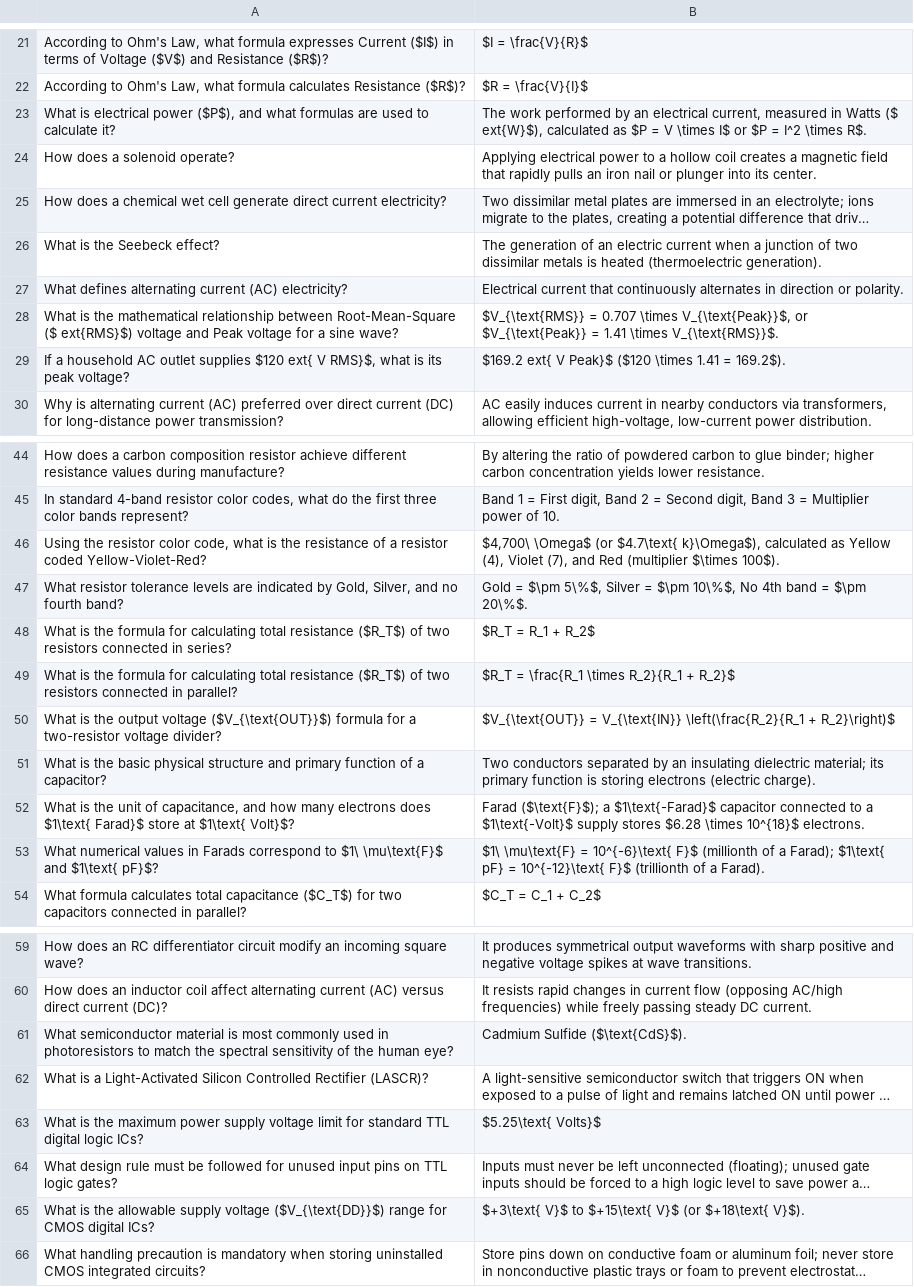
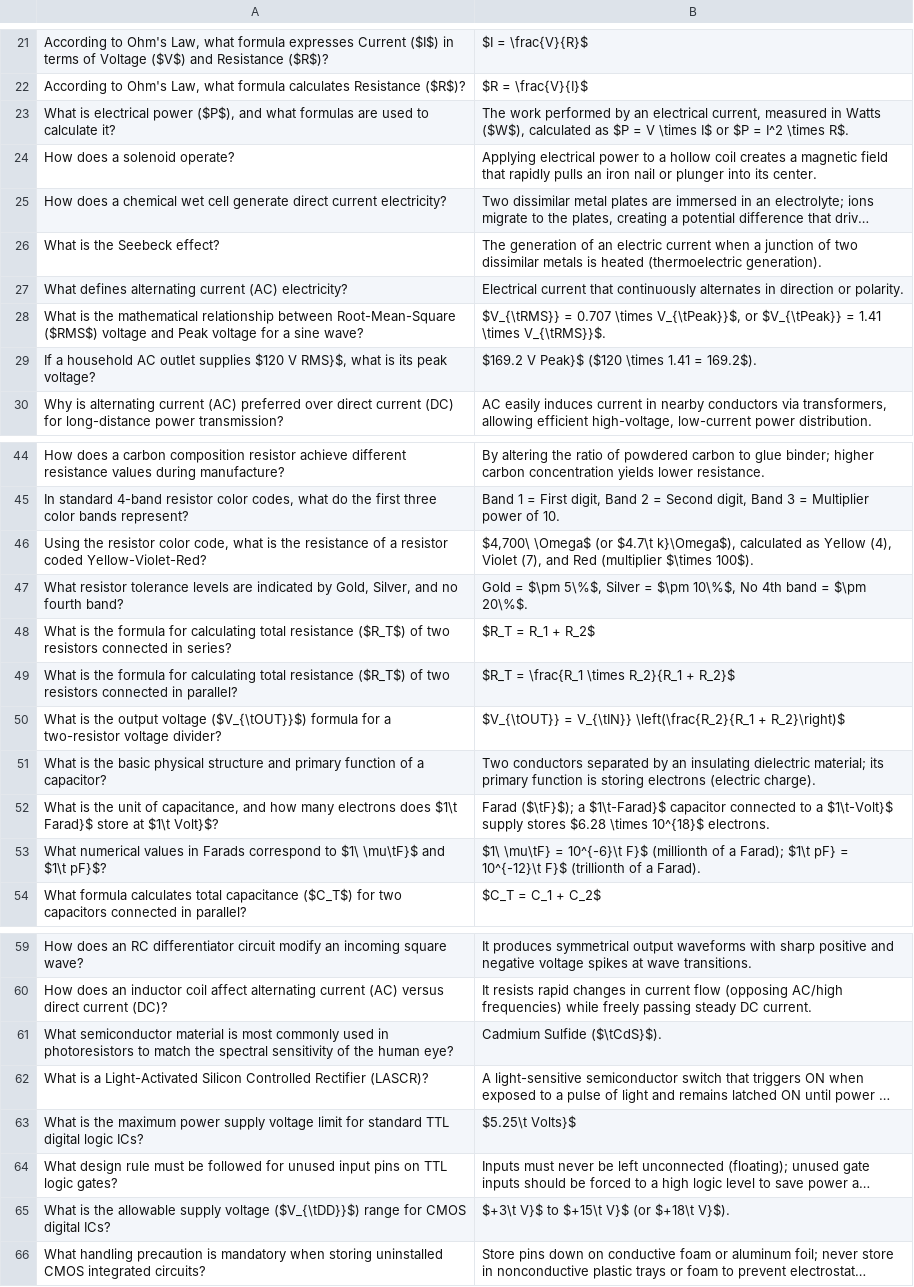
Before and after one commit to sevehub/FlashcardDecks-Hub, a CSV file: decks/extra/electronics.csv, drawn as a sheet; only a part is shown, gaps mark what is left out; long unchanged cells end in …; the diff covers the shown part only; the diff names each change by its address in the sheet, - before the commit and + after, or states it on an @@ line.

Commit message:
fix el-tex mismatch

```diff
--- a/decks/extra/electronics.csv
+++ b/decks/extra/electronics.csv
-B23: …in Watts ($ ext{W}$), calculated as…
+B23: …in Watts ($W$), calculated as…
-A28: …between Root-Mean-Square ($ ext{RMS}$) voltage and…
+A28: …between Root-Mean-Square ($RMS$) voltage and…
-B28: $V_{\text{RMS}} = 0.707 \times V_{\text{Peak}}$, or $V_{\text{Peak}} = 1.41 \times V_{\text{RMS}}$.
+B28: $V_{\tRMS}} = 0.707 \times V_{\tPeak}}$, or $V_{\tPeak}} = 1.41 \times V_{\tRMS}}$.
-A29: …supplies $120 ext{ V RMS}$,…
+A29: …supplies $120 V RMS}$,…
-B29: $169.2 ext{ V Peak}$…
+B29: $169.2 V Peak}$…
-B46: …\Omega$ (or $4.7\text{ k}\Omega$), calculated…
+B46: …\Omega$ (or $4.7\t k}\Omega$), calculated…
-A50: …output voltage ($V_{\text{OUT}}$) formula for…
+A50: …output voltage ($V_{\tOUT}}$) formula for…
-B50: $V_{\text{OUT}} = V_{\text{IN}} \left(\frac{R_2}{R_1 +…
+B50: $V_{\tOUT}} = V_{\tIN}} \left(\frac{R_2}{R_1 +…
-A52: …electrons does $1\text{ Farad}$ store at $1\text{ Volt}$?
+A52: …electrons does $1\t Farad}$ store at $1\t Volt}$?
-B52: Farad ($\text{F}$); a $1\text{-Farad}$ capacitor connected to a $1\text{-Volt}$ supply stores…
+B52: Farad ($\tF}$); a $1\t-Farad}$ capacitor connected to a $1\t-Volt}$ supply stores…
-A53: …to $1\ \mu\text{F}$ and $1\text{ pF}$?
+A53: …to $1\ \mu\tF}$ and $1\t pF}$?
-B53: $1\ \mu\text{F} = 10^{-6}\text{ F}$ (millionth of a Farad); $1\text{ pF} = 10^{-12}\text{ F}$ (trillionth…
+B53: $1\ \mu\tF} = 10^{-6}\t F}$ (millionth of a Farad); $1\t pF} = 10^{-12}\t F}$ (trillionth…
-B61: Cadmium Sulfide ($\text{CdS}$).
+B61: Cadmium Sulfide ($\tCdS}$).
-B63: $5.25\text{ Volts}$
+B63: $5.25\t Volts}$
-A65: …supply voltage ($V_{\text{DD}}$) range for…
+A65: …supply voltage ($V_{\tDD}}$) range for…
-B65: $+3\text{ V}$ to $+15\text{ V}$ (or $+18\text{ V}$).
+B65: $+3\t V}$ to $+15\t V}$ (or $+18\t V}$).
```
Also changed, not shown: 2 edited cells elsewhere in this file.
